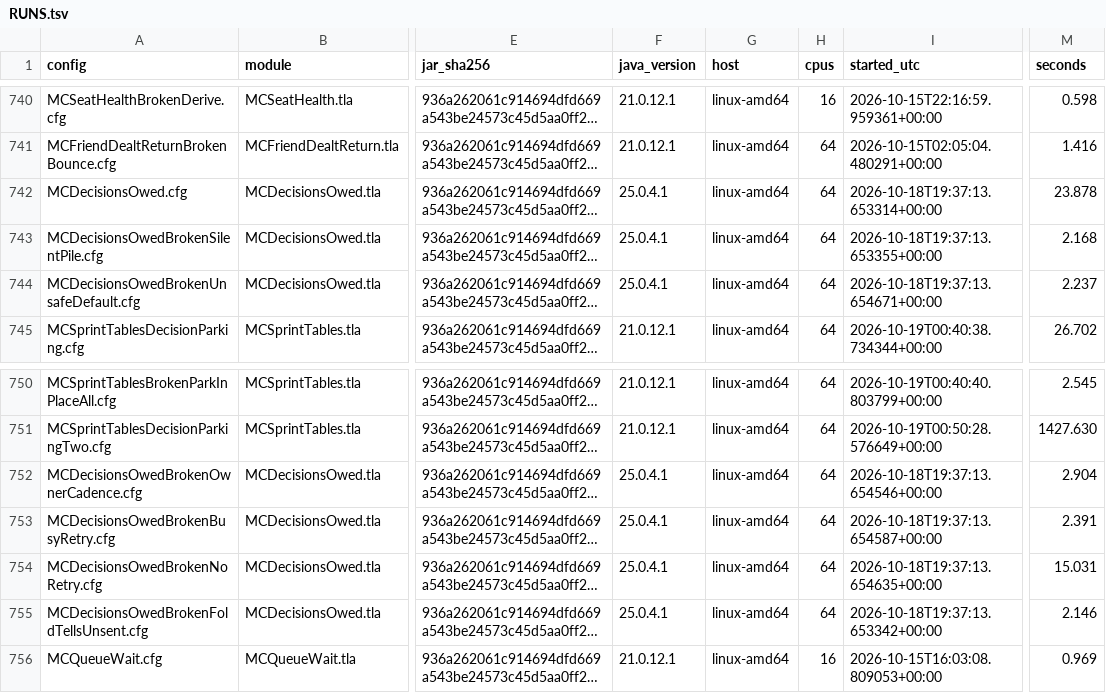
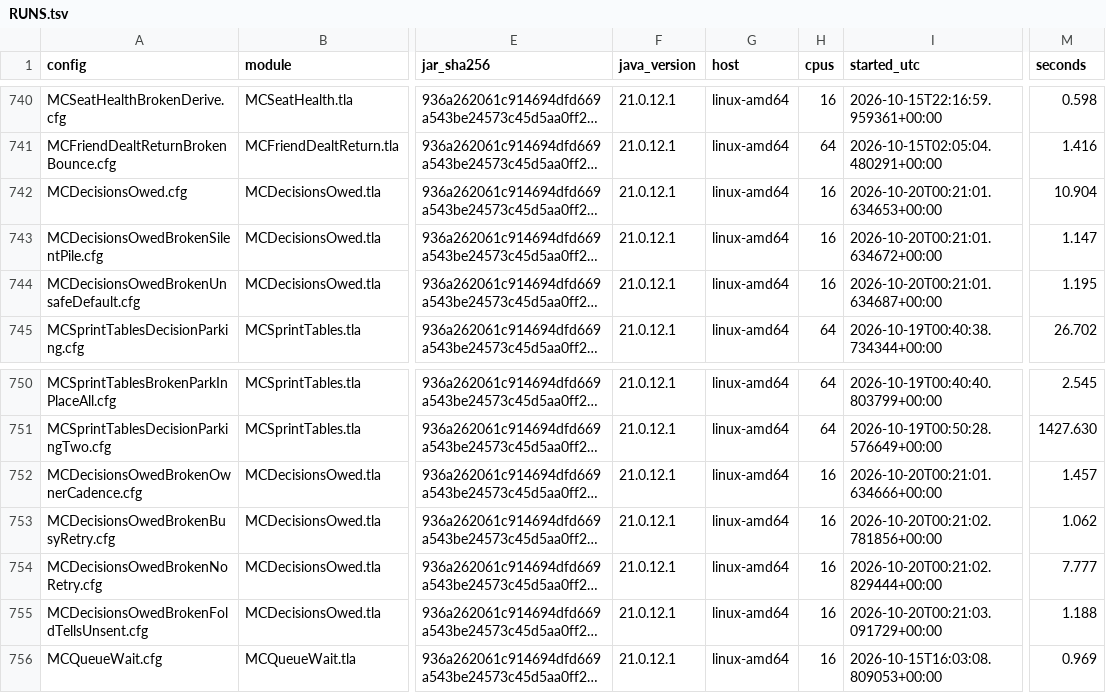
Before and after one commit to mas-bandwidth/nova-sprint, a TSV file: tla/RUNS.tsv, drawn as a sheet; only a part is shown, gaps mark what is left out; long unchanged cells end in …; the diff names each change by its address in the sheet, - before the commit and + after, or states it on an @@ line.

```diff
--- a/tla/RUNS.tsv
+++ b/tla/RUNS.tsv
-F742:F744 (java_version): 25.0.4.1
+F742:F744 (java_version): 21.0.12.1
-H742:H744 (cpus): 64
+H742:H744 (cpus): 16
-I742 (started_utc): 2026-10-18T19:37:13.653314+00:00
+I742 (started_utc): 2026-10-20T00:21:01.634653+00:00
-M742 (seconds): 23.878
+M742 (seconds): 10.904
-I743 (started_utc): 2026-10-18T19:37:13.653355+00:00
+I743 (started_utc): 2026-10-20T00:21:01.634672+00:00
-M743 (seconds): 2.168
+M743 (seconds): 1.147
-I744 (started_utc): 2026-10-18T19:37:13.654671+00:00
+I744 (started_utc): 2026-10-20T00:21:01.634687+00:00
-M744 (seconds): 2.237
+M744 (seconds): 1.195
-F752:F755 (java_version): 25.0.4.1
+F752:F755 (java_version): 21.0.12.1
-H752:H755 (cpus): 64
+H752:H755 (cpus): 16
-I752 (started_utc): 2026-10-18T19:37:13.654546+00:00
+I752 (started_utc): 2026-10-20T00:21:01.634666+00:00
-M752 (seconds): 2.904
+M752 (seconds): 1.457
-I753 (started_utc): 2026-10-18T19:37:13.654587+00:00
+I753 (started_utc): 2026-10-20T00:21:02.781856+00:00
-M753 (seconds): 2.391
+M753 (seconds): 1.062
-I754 (started_utc): 2026-10-18T19:37:13.654635+00:00
+I754 (started_utc): 2026-10-20T00:21:02.829444+00:00
-M754 (seconds): 15.031
+M754 (seconds): 7.777
-I755 (started_utc): 2026-10-18T19:37:13.653342+00:00
+I755 (started_utc): 2026-10-20T00:21:03.091729+00:00
-M755 (seconds): 2.146
+M755 (seconds): 1.188
```
Also changed, not shown: 4 other files.
